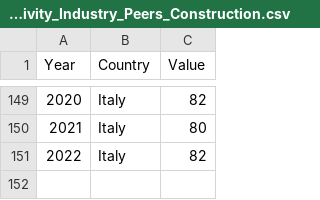
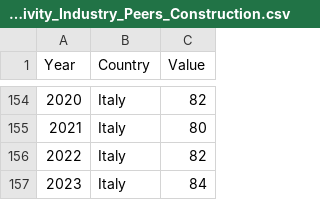
Before and after one commit to andreacorreaj/GD_UK, a CSV file: Productivity_Industry_Peers_Construction.csv, drawn as a sheet; only a part is shown, gaps mark what is left out; the diff covers the shown part only; the diff names each change by its address in the sheet, - before the commit and + after, or states it on an @@ line.

```diff
--- a/Productivity_Industry_Peers_Construction.csv
+++ b/Productivity_Industry_Peers_Construction.csv
+row 157: 2023 | Italy | 84
```
Also changed, not shown: 15 added rows, 10 removed rows, 4 moved rows, 9 edited cells and row numbers in column A elsewhere in this file.
